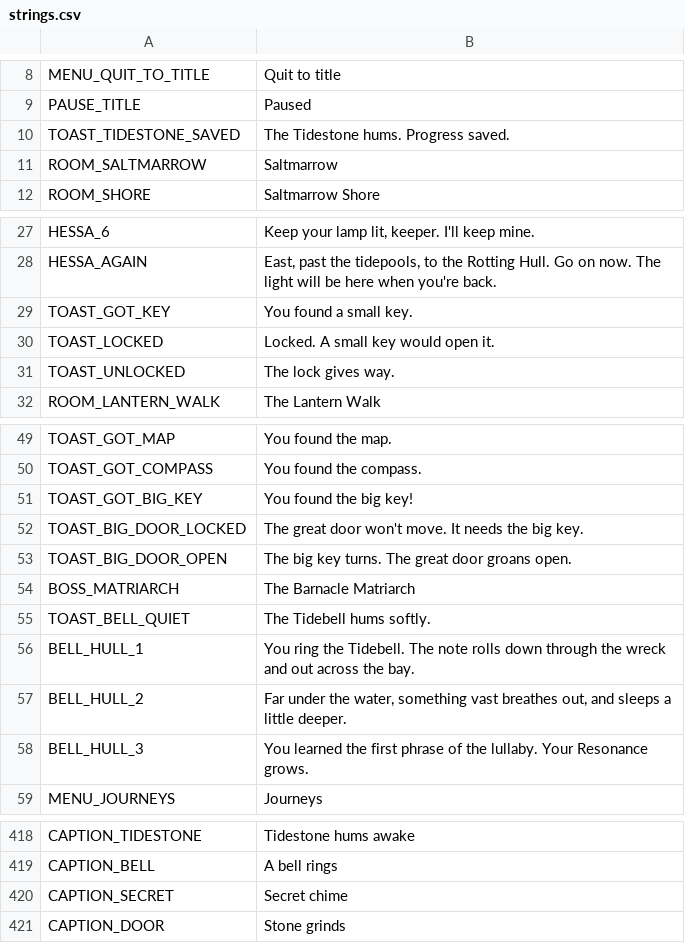
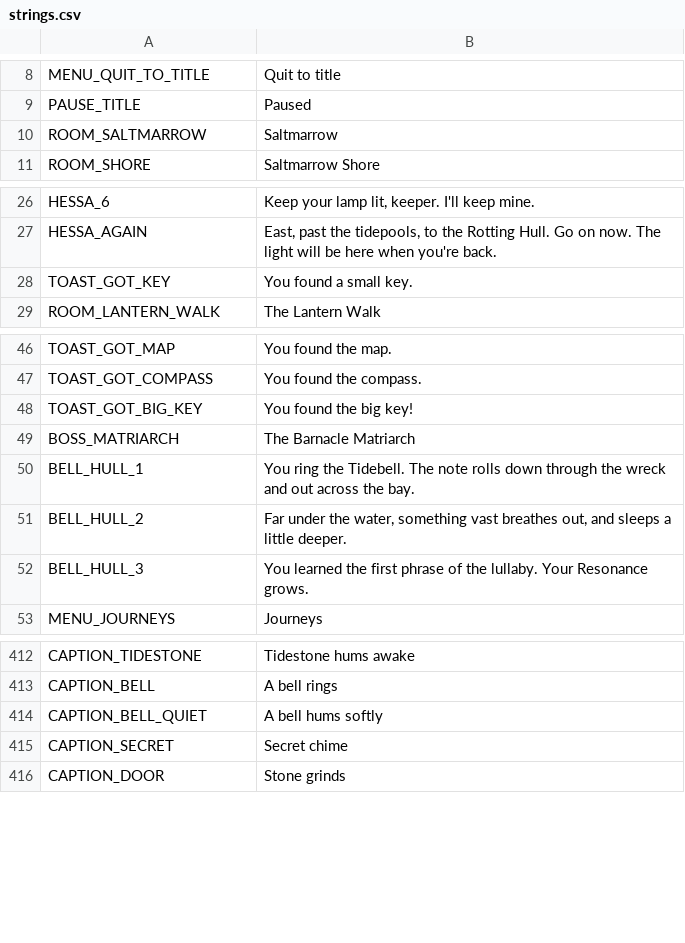
Before and after one commit to ashciraulo/Leviathan, a CSV file: locale/strings.csv, drawn as a sheet; only a part is shown, gaps mark what is left out.

```diff
--- a/locale/strings.csv
+++ b/locale/strings.csv
@@ -9,3 +9,2 @@ MENU_QUIT_TO_TITLE,Quit to title
 PAUSE_TITLE,Paused
-TOAST_TIDESTONE_SAVED,The Tidestone hums. Progress saved.
 ROOM_SALTMARROW,Saltmarrow
@@ -29,4 +28,2 @@ HESSA_AGAIN,"East, past the tidepools, to the Rotting Hull. Go on now. The light
 TOAST_GOT_KEY,You found a small key.
-TOAST_LOCKED,Locked. A small key would open it.
-TOAST_UNLOCKED,The lock gives way.
 ROOM_LANTERN_WALK,The Lantern Walk
@@ -51,6 +48,3 @@ TOAST_GOT_COMPASS,You found the compass.
 TOAST_GOT_BIG_KEY,You found the big key!
-TOAST_BIG_DOOR_LOCKED,The great door won't move. It needs the big key.
-TOAST_BIG_DOOR_OPEN,The big key turns. The great door groans open.
 BOSS_MATRIARCH,The Barnacle Matriarch
-TOAST_BELL_QUIET,The Tidebell hums softly.
 BELL_HULL_1,You ring the Tidebell. The note rolls down through the wreck and out across the bay.
@@ -419,2 +413,3 @@ CAPTION_TIDESTONE,Tidestone hums awake
 CAPTION_BELL,A bell rings
+CAPTION_BELL_QUIET,A bell hums softly
 CAPTION_SECRET,Secret chime
```
Also changed, not shown: 5 other files.
